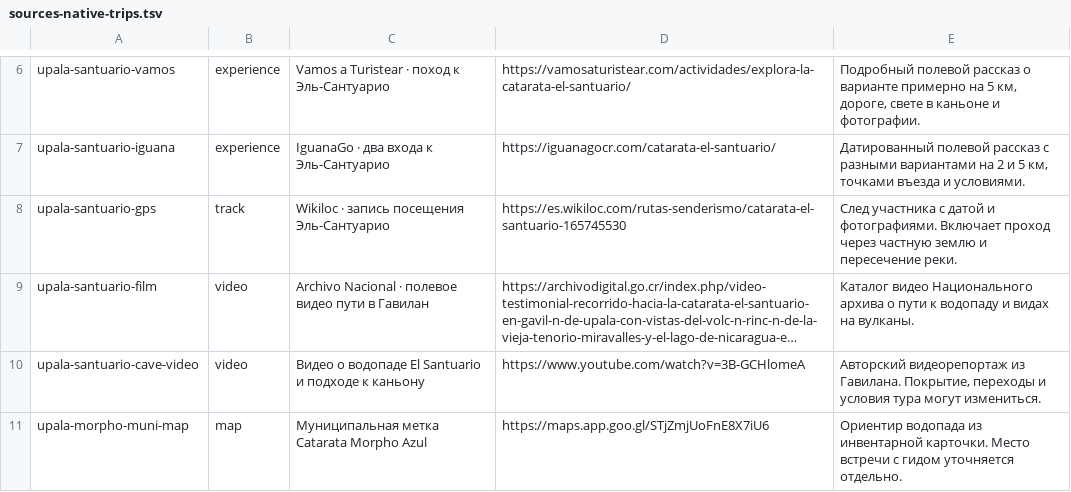
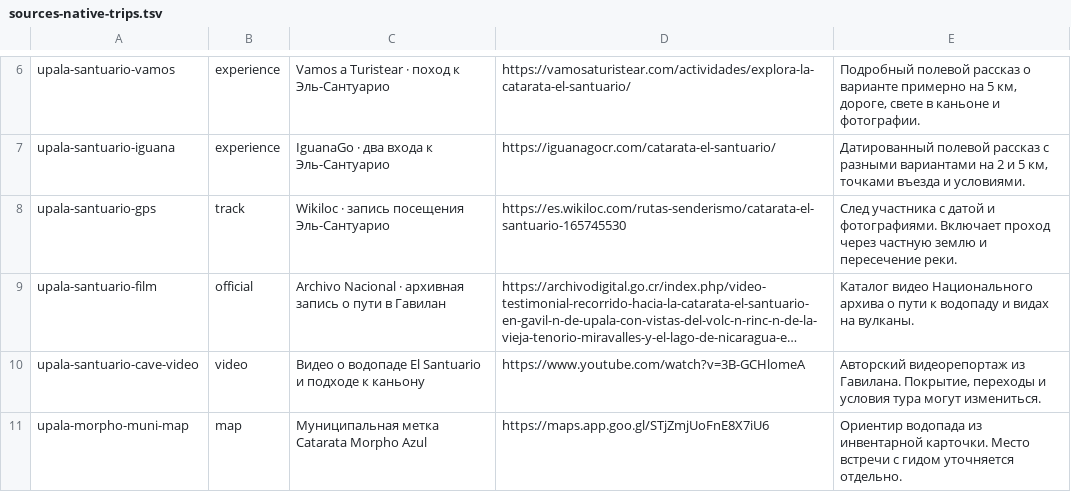
Before and after one commit to Paldd/costa-rica-travel-atlas, a TSV file: data/sources-native-trips.tsv, drawn as a sheet; only a part is shown, gaps mark what is left out; long unchanged cells end in …; the diff names each change by its address in the sheet, - before the commit and + after, or states it on an @@ line.

```diff
--- a/data/sources-native-trips.tsv
+++ b/data/sources-native-trips.tsv
-B9: video
+B9: official
-C9: …Nacional · полевое видео пути в…
+C9: …Nacional · архивная запись о пути в…
```
Also changed, not shown: data/sources-verified-card-videos-nov23.tsv, 2 other files.
